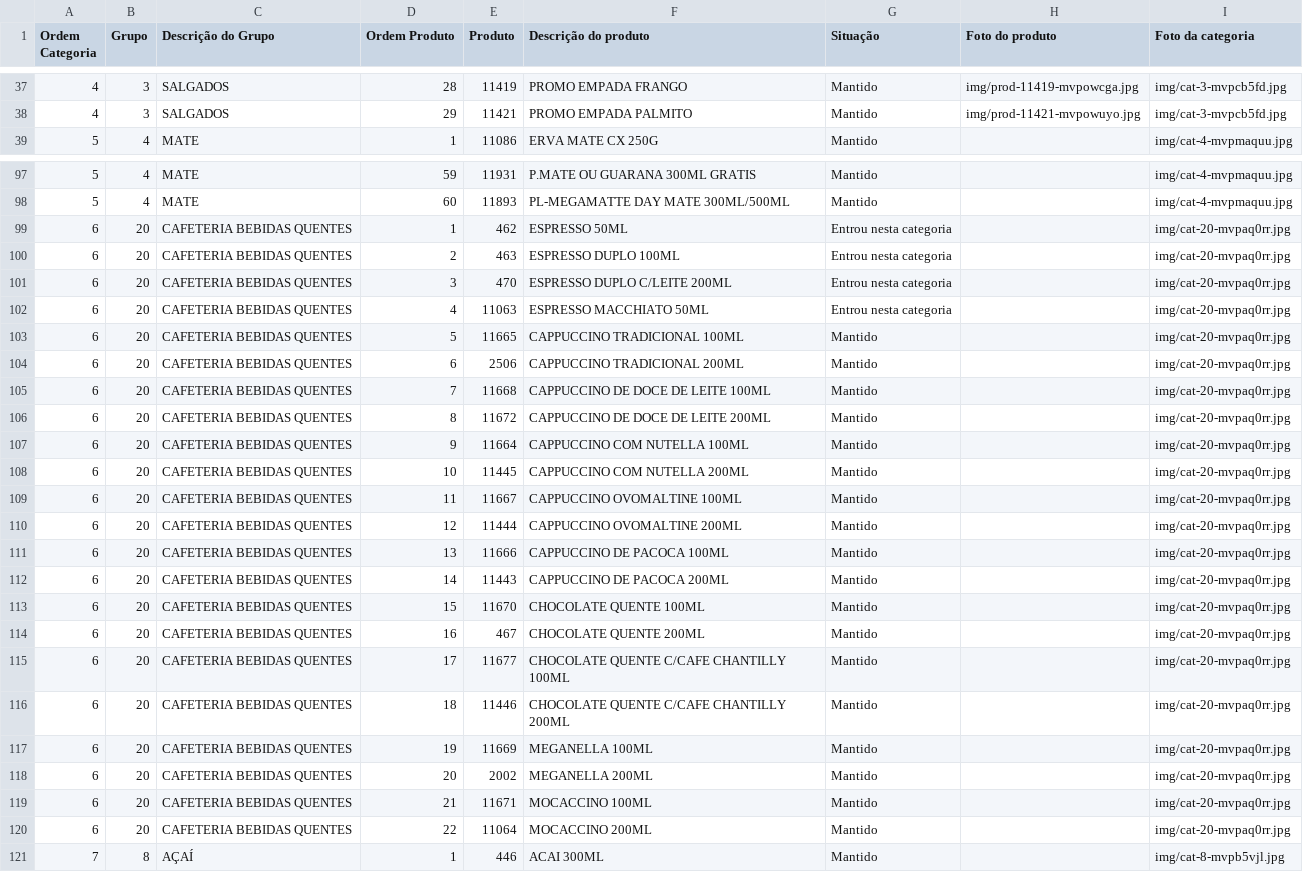
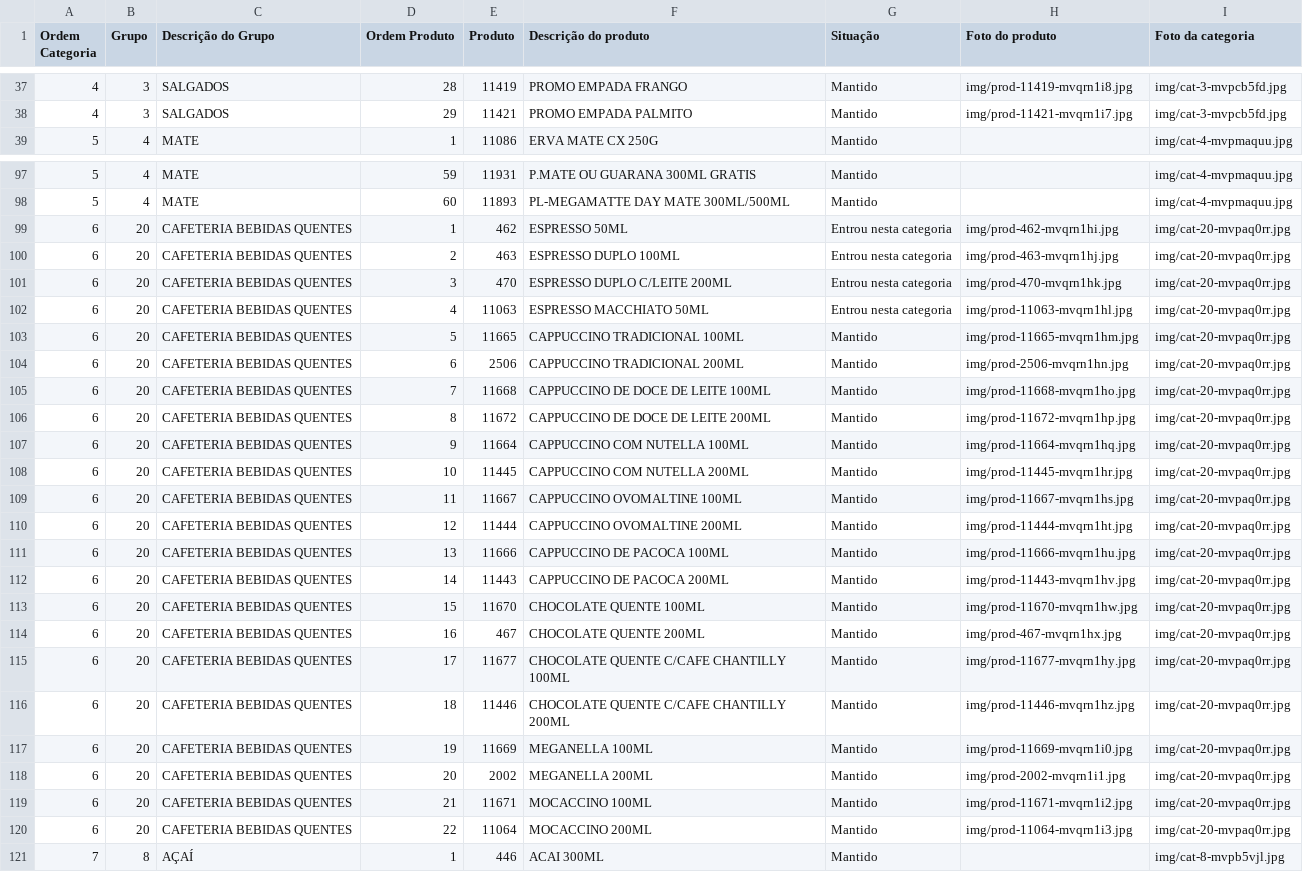
Before and after one commit to Ucasplayer/organizador-pdv-megamatte, a CSV file: data/pdv-final.csv, drawn as a sheet; only a part is shown, gaps mark what is left out; the diff covers the shown part only; the diff names each change by its address in the sheet, - before the commit and + after, or states it on an @@ line.

```diff
--- a/data/pdv-final.csv
+++ b/data/pdv-final.csv
-H37 (Foto do produto): img/prod-11419-mvpowcga.jpg
+H37 (Foto do produto): img/prod-11419-mvqrn1i8.jpg
-H38 (Foto do produto): img/prod-11421-mvpowuyo.jpg
+H38 (Foto do produto): img/prod-11421-mvqrn1i7.jpg
-H99 (Foto do produto): (empty)
+H99 (Foto do produto): img/prod-462-mvqrn1hi.jpg
-H100 (Foto do produto): (empty)
+H100 (Foto do produto): img/prod-463-mvqrn1hj.jpg
-H101 (Foto do produto): (empty)
+H101 (Foto do produto): img/prod-470-mvqrn1hk.jpg
-H102 (Foto do produto): (empty)
+H102 (Foto do produto): img/prod-11063-mvqrn1hl.jpg
-H103 (Foto do produto): (empty)
+H103 (Foto do produto): img/prod-11665-mvqrn1hm.jpg
-H104 (Foto do produto): (empty)
+H104 (Foto do produto): img/prod-2506-mvqrn1hn.jpg
-H105 (Foto do produto): (empty)
+H105 (Foto do produto): img/prod-11668-mvqrn1ho.jpg
-H106 (Foto do produto): (empty)
+H106 (Foto do produto): img/prod-11672-mvqrn1hp.jpg
-H107 (Foto do produto): (empty)
+H107 (Foto do produto): img/prod-11664-mvqrn1hq.jpg
-H108 (Foto do produto): (empty)
+H108 (Foto do produto): img/prod-11445-mvqrn1hr.jpg
-H109 (Foto do produto): (empty)
+H109 (Foto do produto): img/prod-11667-mvqrn1hs.jpg
-H110 (Foto do produto): (empty)
+H110 (Foto do produto): img/prod-11444-mvqrn1ht.jpg
-H111 (Foto do produto): (empty)
+H111 (Foto do produto): img/prod-11666-mvqrn1hu.jpg
-H112 (Foto do produto): (empty)
+H112 (Foto do produto): img/prod-11443-mvqrn1hv.jpg
-H113 (Foto do produto): (empty)
+H113 (Foto do produto): img/prod-11670-mvqrn1hw.jpg
-H114 (Foto do produto): (empty)
+H114 (Foto do produto): img/prod-467-mvqrn1hx.jpg
-H115 (Foto do produto): (empty)
+H115 (Foto do produto): img/prod-11677-mvqrn1hy.jpg
-H116 (Foto do produto): (empty)
+H116 (Foto do produto): img/prod-11446-mvqrn1hz.jpg
-H117 (Foto do produto): (empty)
+H117 (Foto do produto): img/prod-11669-mvqrn1i0.jpg
-H118 (Foto do produto): (empty)
+H118 (Foto do produto): img/prod-2002-mvqrn1i1.jpg
-H119 (Foto do produto): (empty)
+H119 (Foto do produto): img/prod-11671-mvqrn1i2.jpg
-H120 (Foto do produto): (empty)
+H120 (Foto do produto): img/prod-11064-mvqrn1i3.jpg
```
Also changed, not shown: 26 edited cells elsewhere in this file, 52 other files.
